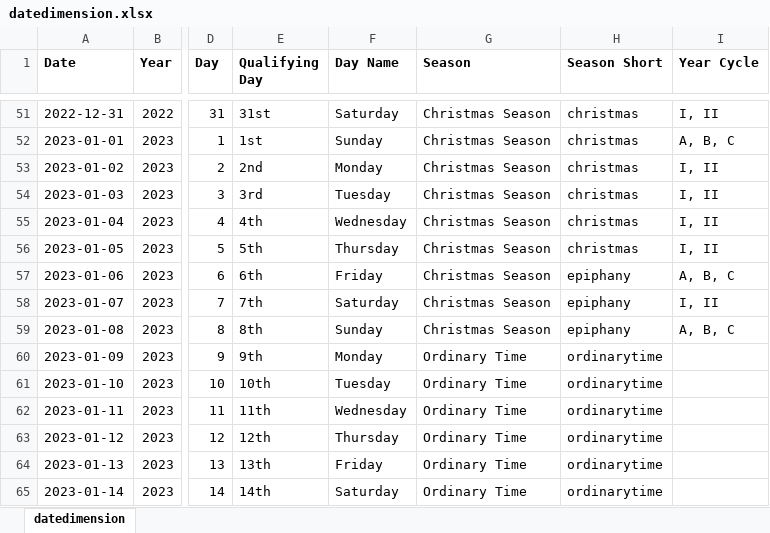
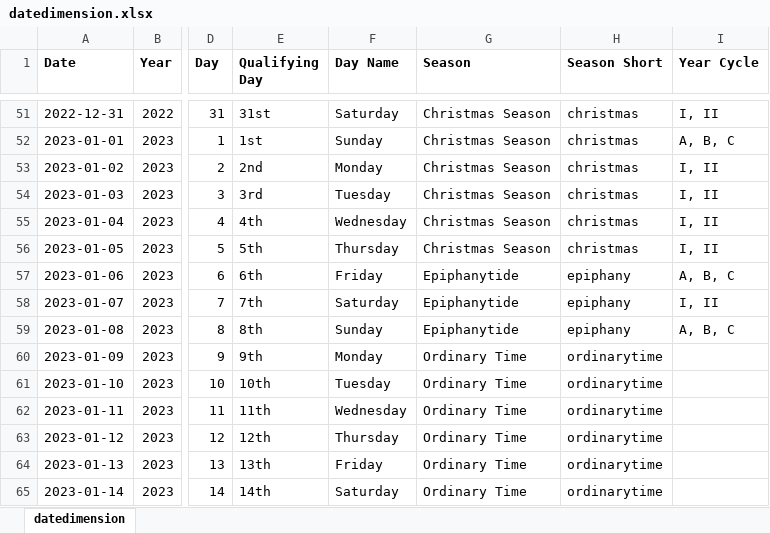
Before and after one commit to KevinSequeira/ave-christus-rex, an Excel workbook: static/documents/datedimension.xlsx, sheet datedimension, drawn as a sheet; only a part is shown, gaps mark what is left out; values as stored, in another font and other column widths than the file's, no borders; the diff names each change by its address in the sheet, - before the commit and + after, or states it on an @@ line.

```diff
--- a/static/documents/datedimension.xlsx (sheet datedimension)
+++ b/static/documents/datedimension.xlsx (sheet datedimension)
-G57:G59 (Season): Christmas Season
+G57:G59 (Season): Epiphanytide
```
Also changed, not shown: 22 other files.
